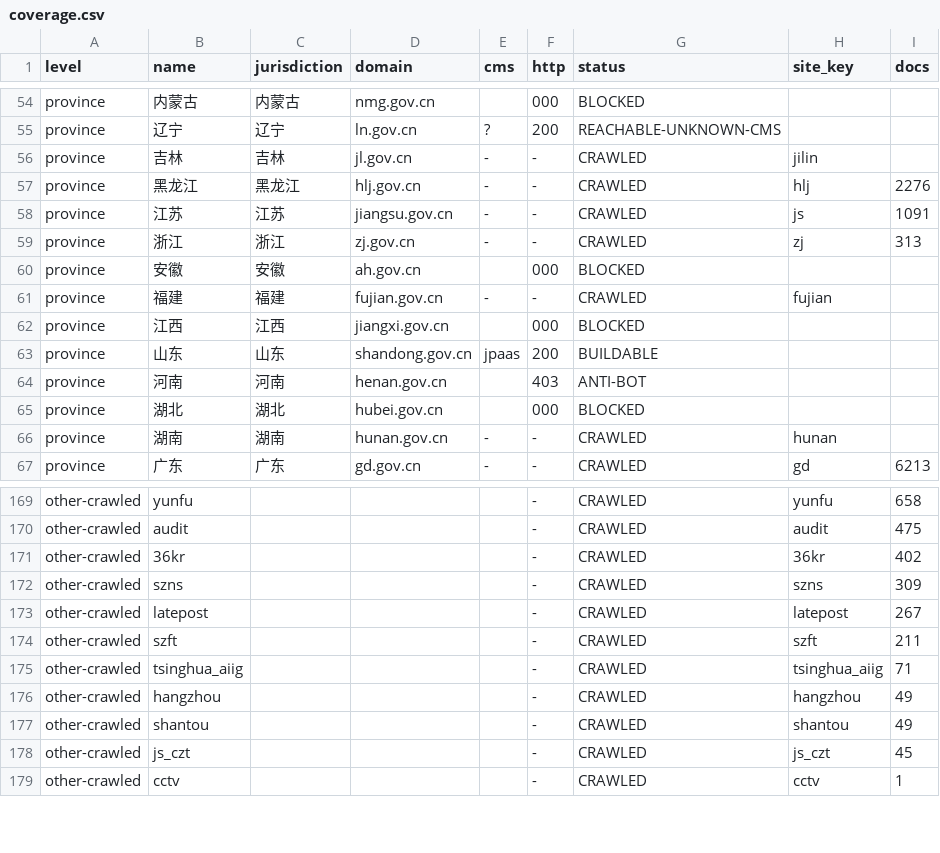
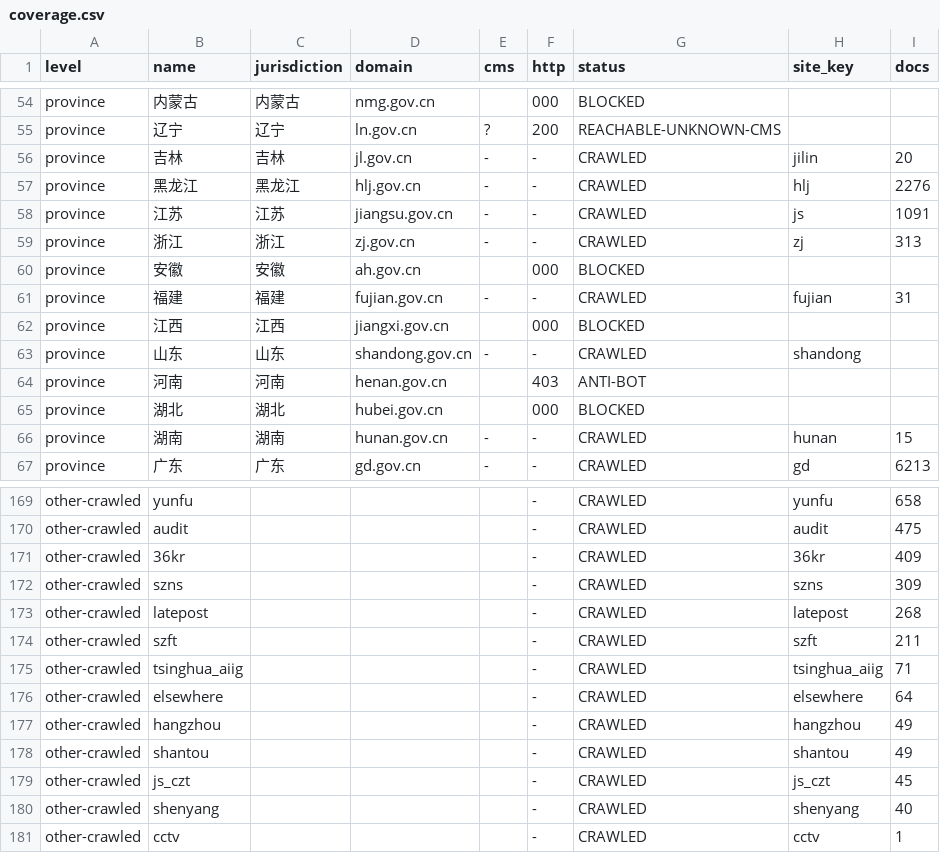
Before and after one commit to hulelan/china-governance, a CSV file: docs/working/coverage.csv, drawn as a sheet; only a part is shown, gaps mark what is left out; the diff covers the shown part only.

Commit message:
coverage.csv: fresh regen (CRAWLED 110->113; elsewhere/shandong/jinan mapped)

```diff
--- a/docs/working/coverage.csv
+++ b/docs/working/coverage.csv
@@ -55,3 +55,3 @@ province,内蒙古,内蒙古,nmg.gov.cn,,000,BLOCKED,,
 province,辽宁,辽宁,ln.gov.cn,?,200,REACHABLE-UNKNOWN-CMS,,
-province,吉林,吉林,jl.gov.cn,-,-,CRAWLED,jilin,
+province,吉林,吉林,jl.gov.cn,-,-,CRAWLED,jilin,20
 province,黑龙江,黑龙江,hlj.gov.cn,-,-,CRAWLED,hlj,2276
@@ -60,8 +60,8 @@ province,浙江,浙江,zj.gov.cn,-,-,CRAWLED,zj,313
 province,安徽,安徽,ah.gov.cn,,000,BLOCKED,,
-province,福建,福建,fujian.gov.cn,-,-,CRAWLED,fujian,
+province,福建,福建,fujian.gov.cn,-,-,CRAWLED,fujian,31
 province,江西,江西,jiangxi.gov.cn,,000,BLOCKED,,
-province,山东,山东,shandong.gov.cn,jpaas,200,BUILDABLE,,
+province,山东,山东,shandong.gov.cn,-,-,CRAWLED,shandong,
 province,河南,河南,henan.gov.cn,,403,ANTI-BOT,,
 province,湖北,湖北,hubei.gov.cn,,000,BLOCKED,,
-province,湖南,湖南,hunan.gov.cn,-,-,CRAWLED,hunan,
+province,湖南,湖南,hunan.gov.cn,-,-,CRAWLED,hunan,15
 province,广东,广东,gd.gov.cn,-,-,CRAWLED,gd,6213
@@ -170,7 +170,8 @@ other-crawled,yunfu,,,,-,CRAWLED,yunfu,658
 other-crawled,audit,,,,-,CRAWLED,audit,475
-other-crawled,36kr,,,,-,CRAWLED,36kr,402
+other-crawled,36kr,,,,-,CRAWLED,36kr,409
 other-crawled,szns,,,,-,CRAWLED,szns,309
-other-crawled,latepost,,,,-,CRAWLED,latepost,267
+other-crawled,latepost,,,,-,CRAWLED,latepost,268
 other-crawled,szft,,,,-,CRAWLED,szft,211
 other-crawled,tsinghua_aiig,,,,-,CRAWLED,tsinghua_aiig,71
+other-crawled,elsewhere,,,,-,CRAWLED,elsewhere,64
 other-crawled,hangzhou,,,,-,CRAWLED,hangzhou,49
@@ -178,2 +179,3 @@ other-crawled,shantou,,,,-,CRAWLED,shantou,49
 other-crawled,js_czt,,,,-,CRAWLED,js_czt,45
+other-crawled,shenyang,,,,-,CRAWLED,shenyang,40
 other-crawled,cctv,,,,-,CRAWLED,cctv,1
```
Also changed, not shown: 27 edited cells elsewhere in this file.
